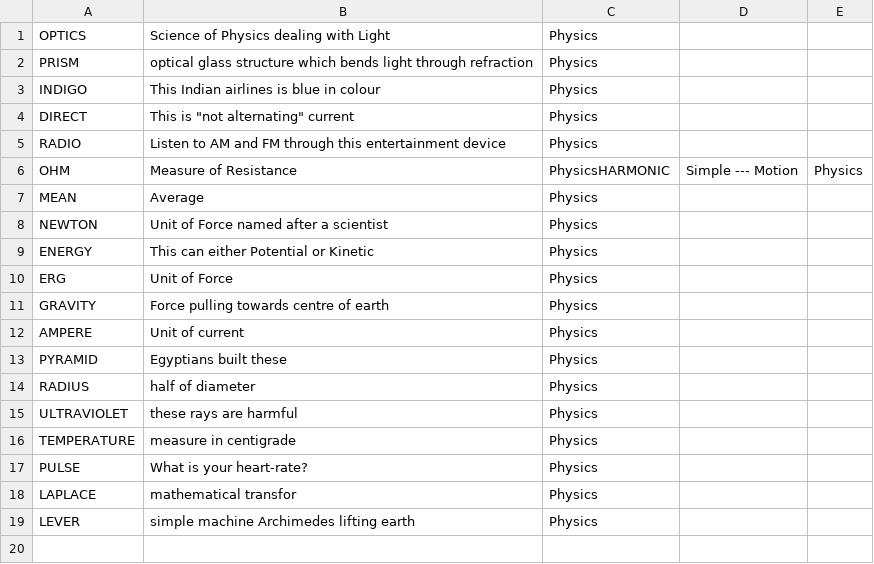
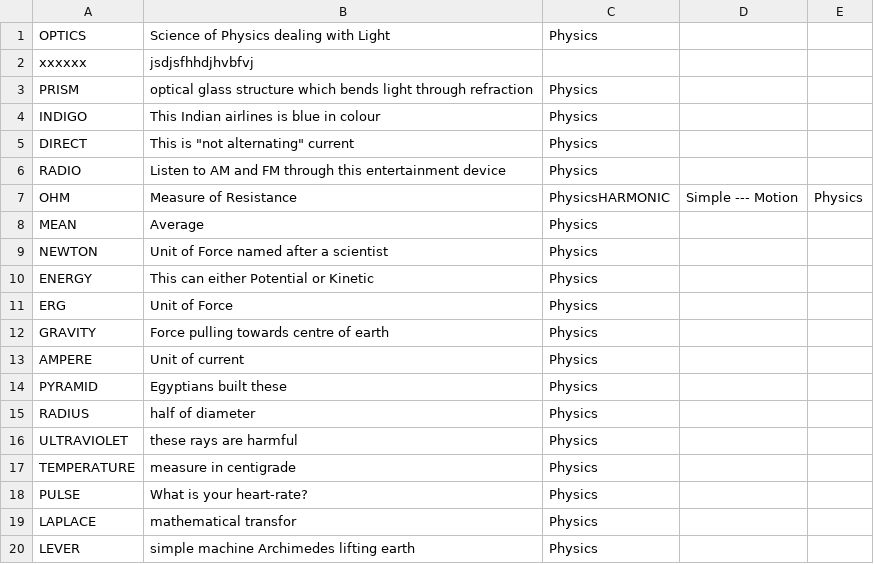
Before and after one commit to Manvitha-CS067/LexiGrid.com, a CSV file: physics2.csv, drawn as a sheet.

```diff
--- a/physics2.csv
+++ b/physics2.csv
@@ -1,2 +1,3 @@
 OPTICS,Science of Physics dealing with Light,Physics
+xxxxxx,jsdjsfhhdjhvbfvj
 PRISM,optical glass structure which bends light through refraction,Physics
```
Also changed, not shown: 7 other files.
